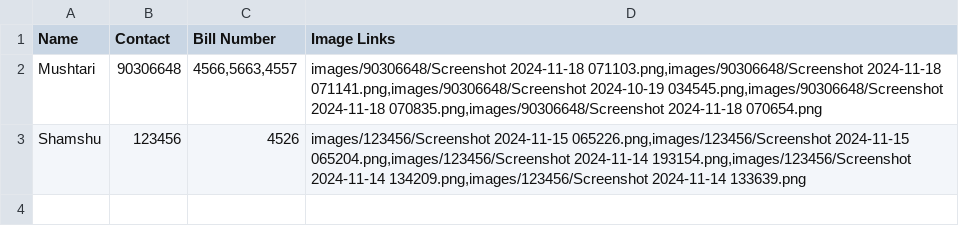
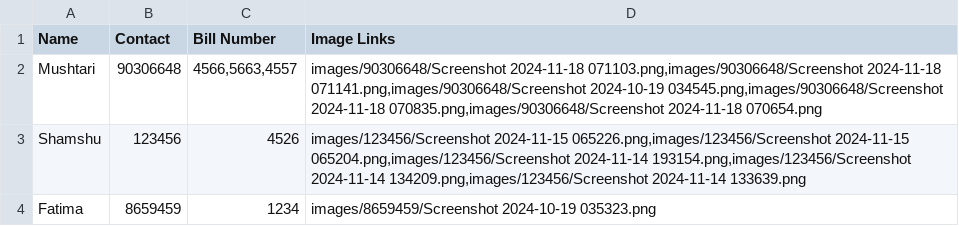
Before and after one commit to ShamshuddinKhaja/Bismillah, a CSV file: Customers.csv, drawn as a sheet; the diff names each change by its address in the sheet, - before the commit and + after, or states it on an @@ line.

Commit message:
Update Customers.csv

```diff
--- a/Customers.csv
+++ b/Customers.csv
+row 4: Fatima | 8659459 | 1234 | images/8659459/Screenshot 2024-10-19 035323.png
```
